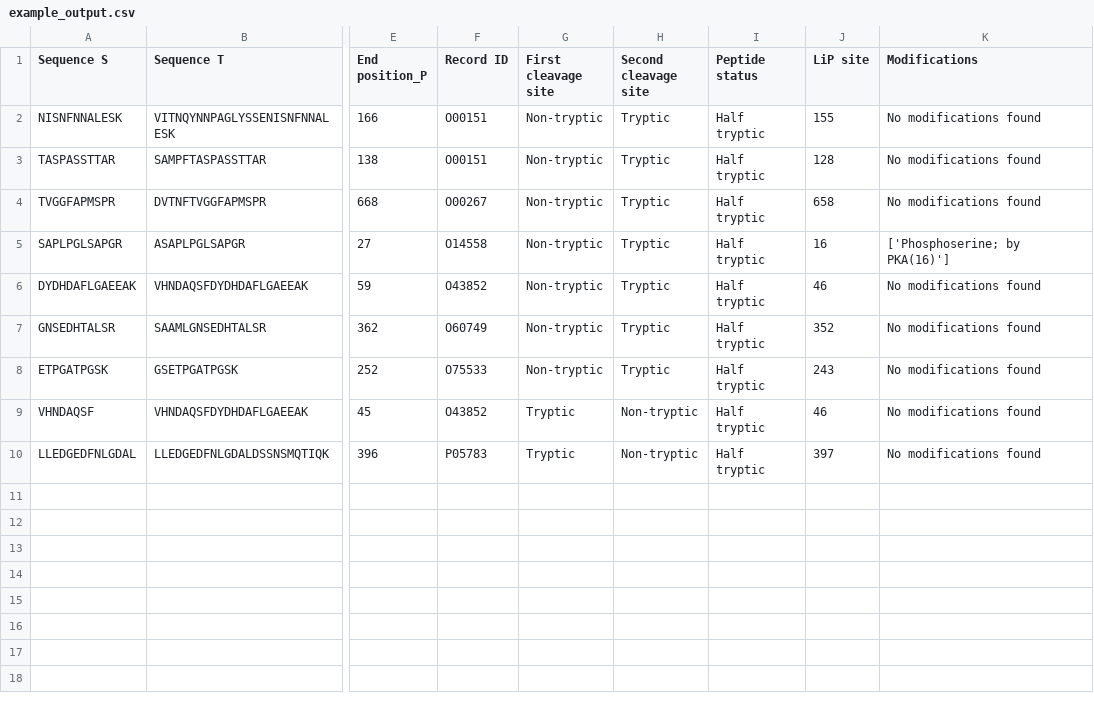
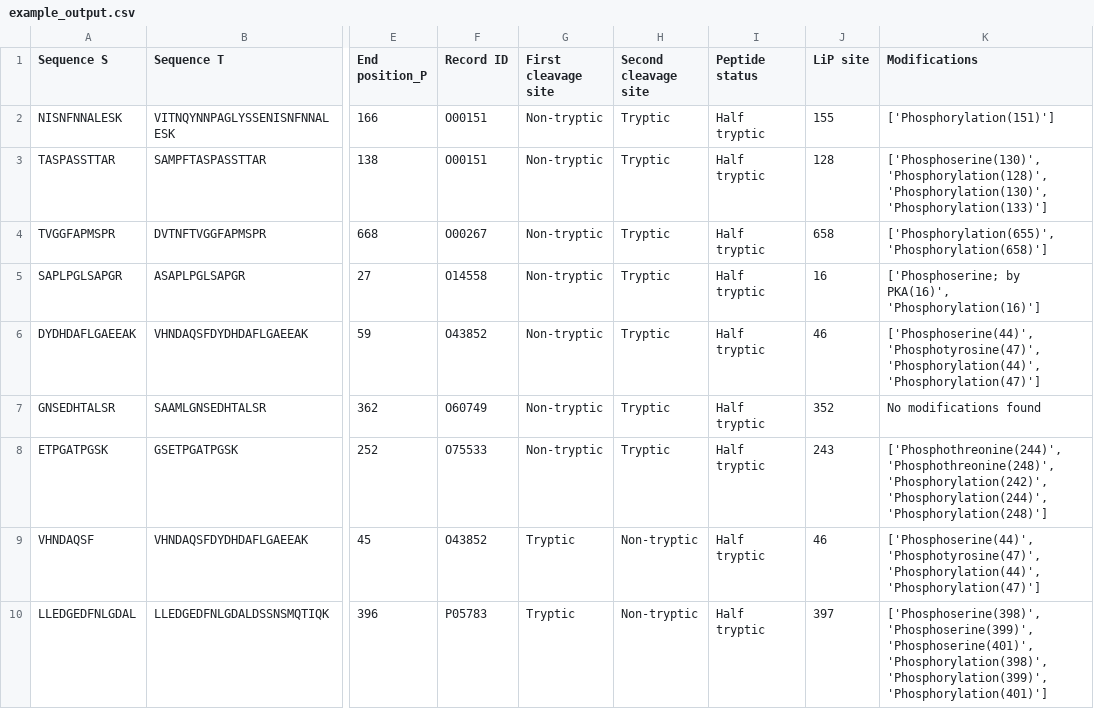
Before and after one commit to lingjunli-research/LiP-site-calculator, a CSV file: example_output.csv, drawn as a sheet; only a part is shown, gaps mark what is left out; the diff names each change by its address in the sheet, - before the commit and + after, or states it on an @@ line.

Commit message:
Add files via upload

```diff
--- a/example_output.csv
+++ b/example_output.csv
-K2 (Modifications): No modifications found
+K2 (Modifications): ['Phosphorylation(151)']
-K3 (Modifications): No modifications found
+K3 (Modifications): ['Phosphoserine(130)', 'Phosphorylation(128)', 'Phosphorylation(130)', 'Phosphorylation(133)']
-K4 (Modifications): No modifications found
+K4 (Modifications): ['Phosphorylation(655)', 'Phosphorylation(658)']
-K5 (Modifications): ['Phosphoserine; by PKA(16)']
+K5 (Modifications): ['Phosphoserine; by PKA(16)', 'Phosphorylation(16)']
-K6 (Modifications): No modifications found
+K6 (Modifications): ['Phosphoserine(44)', 'Phosphotyrosine(47)', 'Phosphorylation(44)', 'Phosphorylation(47)']
-K8 (Modifications): No modifications found
+K8 (Modifications): ['Phosphothreonine(244)', 'Phosphothreonine(248)', 'Phosphorylation(242)', 'Phosphorylation(244)', 'Phosphorylation(248)']
-K9 (Modifications): No modifications found
+K9 (Modifications): ['Phosphoserine(44)', 'Phosphotyrosine(47)', 'Phosphorylation(44)', 'Phosphorylation(47)']
-K10 (Modifications): No modifications found
+K10 (Modifications): ['Phosphoserine(398)', 'Phosphoserine(399)', 'Phosphoserine(401)', 'Phosphorylation(398)', 'Phosphorylation(399)', 'Phosphorylation(401)']
```
